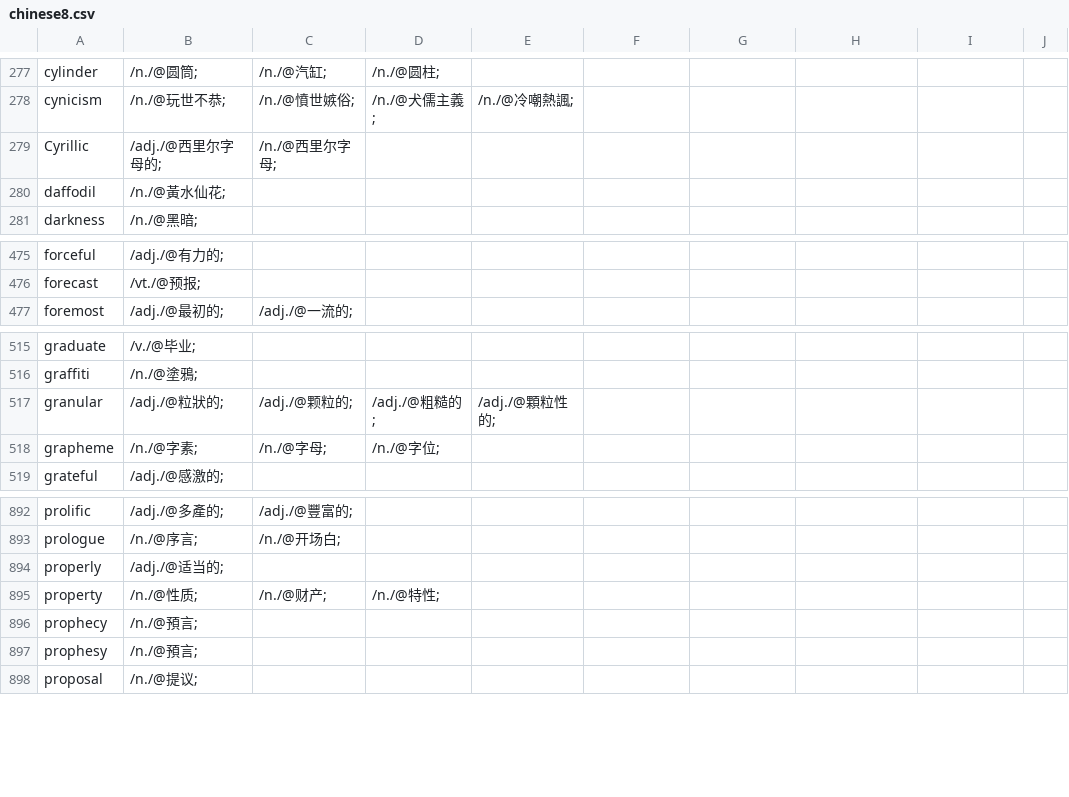
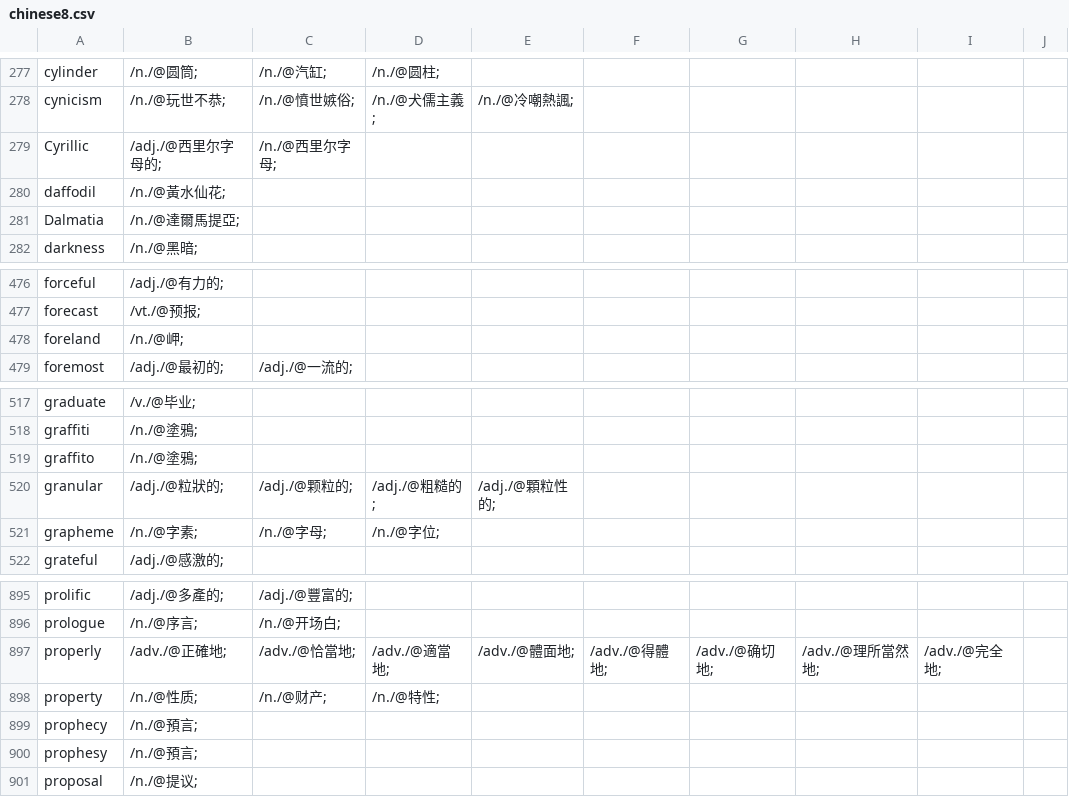
Before and after one commit to yhnnd/wordlab, a CSV file: Files/lang/ch/chinese8.csv, drawn as a sheet; only a part is shown, gaps mark what is left out.

```diff
--- a/Files/lang/ch/chinese8.csv
+++ b/Files/lang/ch/chinese8.csv
@@ -280,2 +280,3 @@ Cyrillic ,/adj./@西里尔字母的;,/n./@西里尔字母;
 daffodil ,/n./@黃水仙花;
+Dalmatia ,/n./@達爾馬提亞;
 darkness ,/n./@黑暗;
@@ -476,2 +477,3 @@ forceful ,/adj./@有力的;
 forecast ,/vt./@预报;
+foreland ,/n./@岬;
 foremost ,/adj./@最初的;,/adj./@一流的;
@@ -516,2 +518,3 @@ graduate ,/v./@毕业;
 graffiti ,/n./@塗鴉;
+graffito ,/n./@塗鴉;
 granular ,/adj./@粒狀的;,/adj./@颗粒的;,/adj./@粗糙的;,/adj./@顆粒性的;
@@ -893,3 +896,3 @@ prolific ,/adj./@多產的;,/adj./@豐富的;
 prologue ,/n./@序言;,/n./@开场白;
-properly ,/adj./@适当的;
+properly ,/adv./@正確地;,/adv./@恰當地;,/adv./@適當地;,/adv./@體面地;,/adv./@得體地;,/adv./@确切地;,/adv./@理所當然地;,/adv./@完全地;
 property ,/n./@性质;,/n./@财产;,/n./@特性;
```
Also changed, not shown: Files/lang/ch/chinese10.csv, Files/lang/ch/chinese6.csv, 7 other files.
